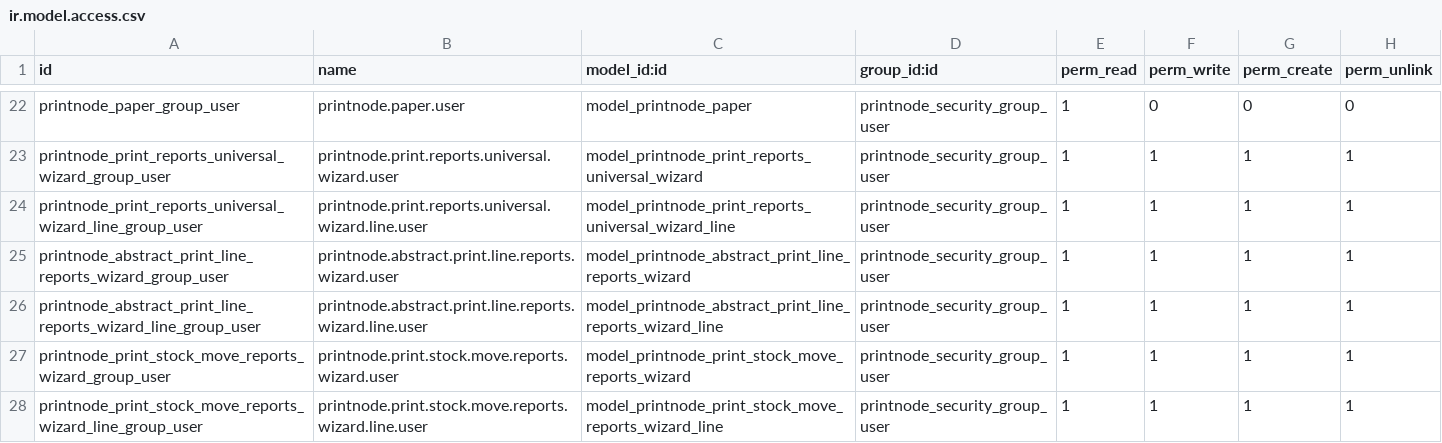
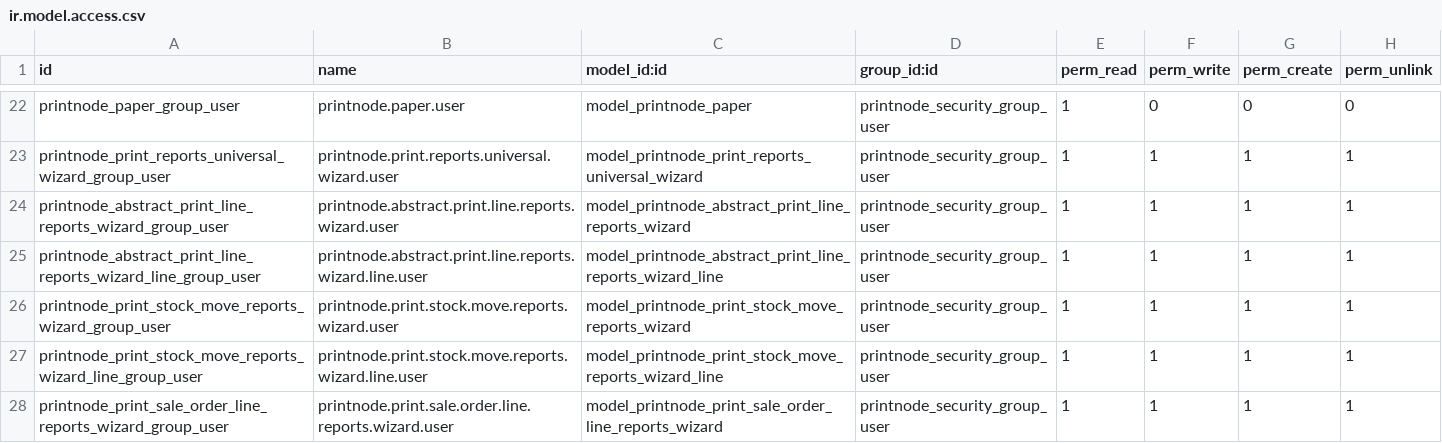
Before and after one commit to customfiltersdirect/odoo, a CSV file: printnode_base/security/ir.model.access.csv, drawn as a sheet; only a part is shown, gaps mark what is left out; the shorter side is filled out with more unchanged rows; the diff names each change by its address in the sheet, - before the commit and + after, or states it on an @@ line.

Commit message:
printnode app version update 17.0.2.6.3 > 17.0.2.6.10

```diff
--- a/printnode_base/security/ir.model.access.csv
+++ b/printnode_base/security/ir.model.access.csv
-row 24: printnode_print_reports_universal_wizard_line_group_user | printnode.print.reports.universal.wizard.line.user | model_printnode_print_reports_universal_wizard_line | printnode_security_group_user | 1 | 1 | 1 | 1
```
Also changed, not shown: 29 other files.
